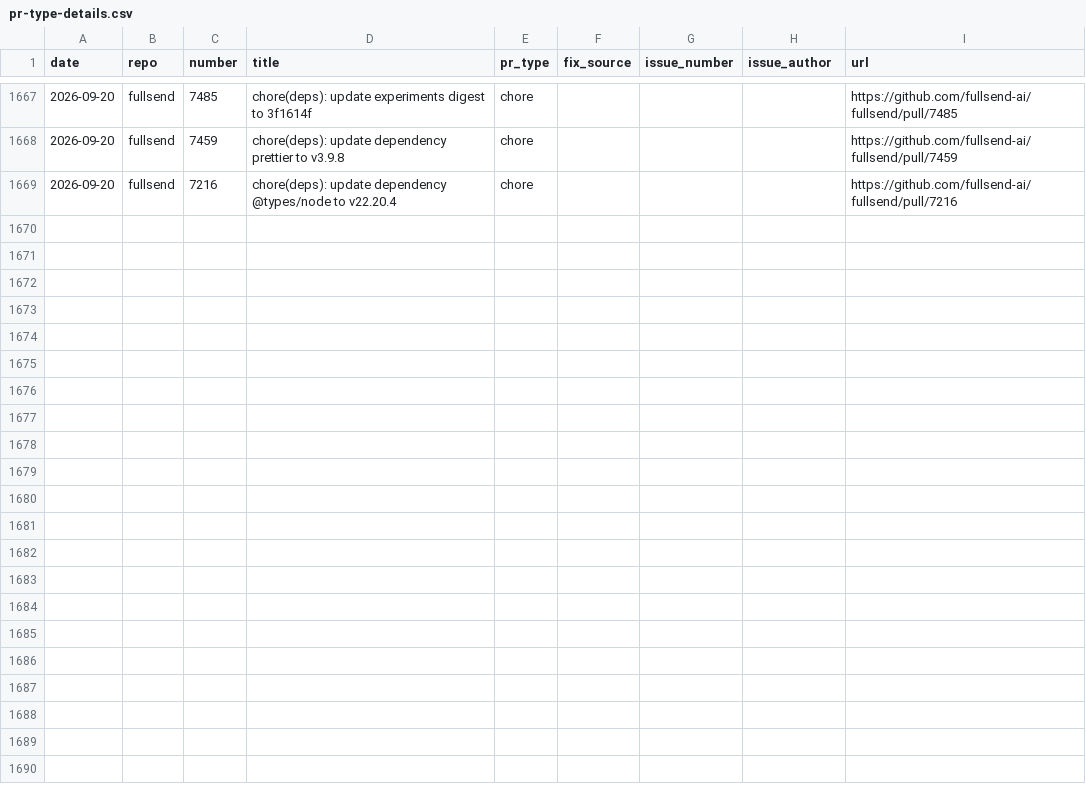
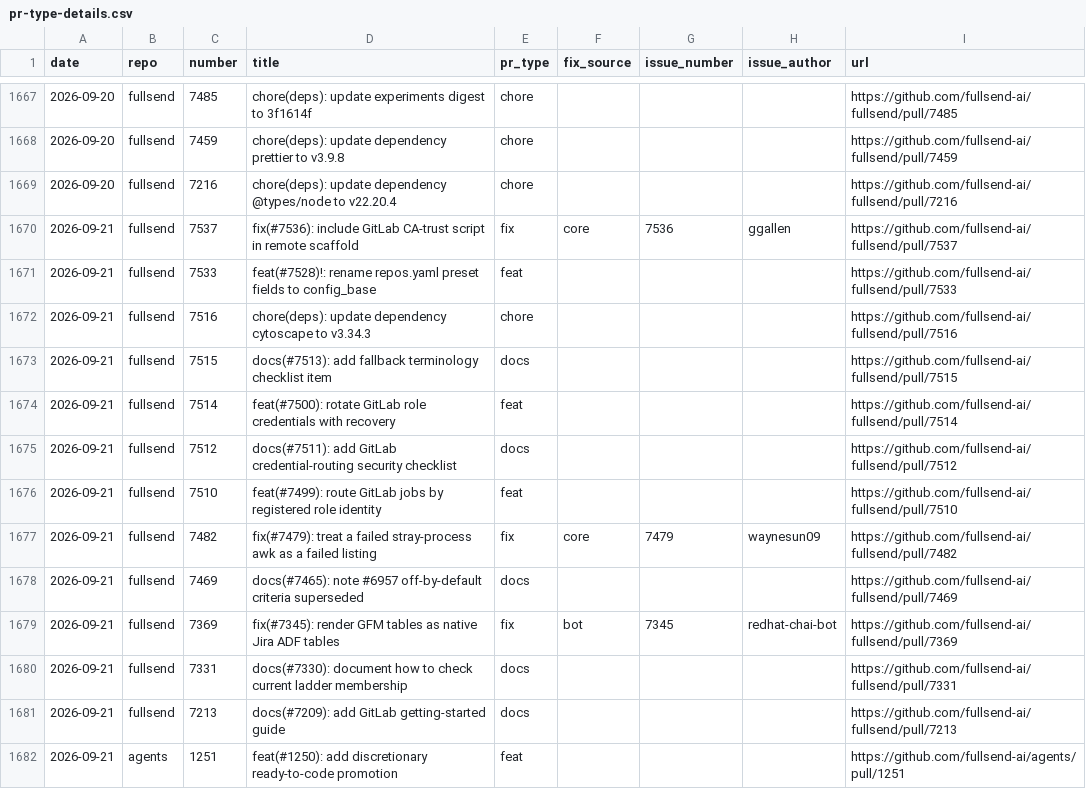
Before and after one commit to fullsend-ai/metrics, a CSV file: docs/pr-type-details.csv, drawn as a sheet; only a part is shown, gaps mark what is left out; the diff names each change by its address in the sheet, - before the commit and + after, or states it on an @@ line.

```diff
--- a/docs/pr-type-details.csv
+++ b/docs/pr-type-details.csv
+row 1670: 2026-09-21 | fullsend | 7537 | fix(#7536): include GitLab CA-trust script in remote scaffold | fix | core | 7536 | ggallen | https://github.com/fullsend-ai/fullsend/pull/7537
+row 1671: 2026-09-21 | fullsend | 7533 | feat(#7528)!: rename repos.yaml preset fields to config_base | feat |  |  |  | https://github.com/fullsend-ai/fullsend/pull/7533
+row 1672: 2026-09-21 | fullsend | 7516 | chore(deps): update dependency cytoscape to v3.34.3 | chore |  |  |  | https://github.com/fullsend-ai/fullsend/pull/7516
+row 1673: 2026-09-21 | fullsend | 7515 | docs(#7513): add fallback terminology checklist item | docs |  |  |  | https://github.com/fullsend-ai/fullsend/pull/7515
+row 1674: 2026-09-21 | fullsend | 7514 | feat(#7500): rotate GitLab role credentials with recovery | feat |  |  |  | https://github.com/fullsend-ai/fullsend/pull/7514
+row 1675: 2026-09-21 | fullsend | 7512 | docs(#7511): add GitLab credential-routing security checklist | docs |  |  |  | https://github.com/fullsend-ai/fullsend/pull/7512
+row 1676: 2026-09-21 | fullsend | 7510 | feat(#7499): route GitLab jobs by registered role identity | feat |  |  |  | https://github.com/fullsend-ai/fullsend/pull/7510
+row 1677: 2026-09-21 | fullsend | 7482 | fix(#7479): treat a failed stray-process awk as a failed listing | fix | core | 7479 | waynesun09 | https://github.com/fullsend-ai/fullsend/pull/7482
+row 1678: 2026-09-21 | fullsend | 7469 | docs(#7465): note #6957 off-by-default criteria superseded | docs |  |  |  | https://github.com/fullsend-ai/fullsend/pull/7469
+row 1679: 2026-09-21 | fullsend | 7369 | fix(#7345): render GFM tables as native Jira ADF tables | fix | bot | 7345 | redhat-chai-bot | https://github.com/fullsend-ai/fullsend/pull/7369
+row 1680: 2026-09-21 | fullsend | 7331 | docs(#7330): document how to check current ladder membership | docs |  |  |  | https://github.com/fullsend-ai/fullsend/pull/7331
+row 1681: 2026-09-21 | fullsend | 7213 | docs(#7209): add GitLab getting-started guide | docs |  |  |  | https://github.com/fullsend-ai/fullsend/pull/7213
+row 1682: 2026-09-21 | agents | 1251 | feat(#1250): add discretionary ready-to-code promotion | feat |  |  |  | https://github.com/fullsend-ai/agents/pull/1251
```
Also changed, not shown: docs/community-details.csv, docs/community.csv, 6 other files.
